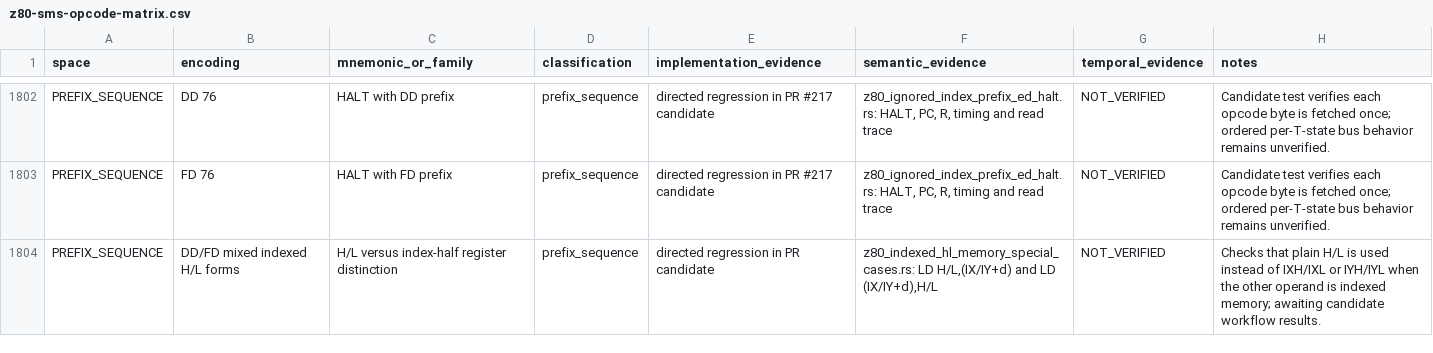
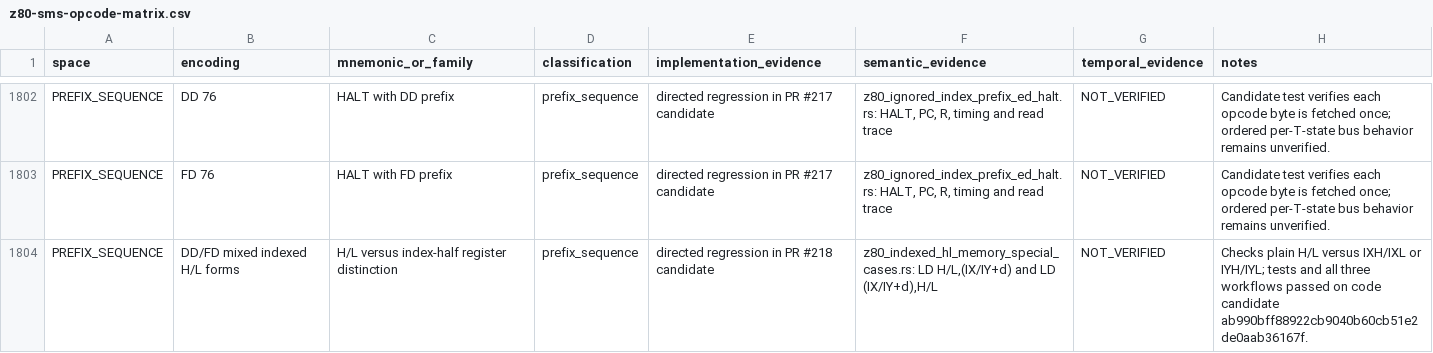
Before and after one commit to leonardo201800478/sega-emulator, a CSV file: docs/architecture/z80-sms-opcode-matrix.csv, drawn as a sheet; only a part is shown, gaps mark what is left out.

Commit message:
docs(z80): record indexed H/L candidate results

```diff
--- a/docs/architecture/z80-sms-opcode-matrix.csv
+++ b/docs/architecture/z80-sms-opcode-matrix.csv
@@ -1803,2 +1803,2 @@
 "PREFIX_SEQUENCE","FD 76","HALT with FD prefix","prefix_sequence","directed regression in PR #217 candidate","z80_ignored_index_prefix_ed_halt.rs: HALT, PC, R, timing and read trace","NOT_VERIFIED","Candidate test verifies each opcode byte is fetched once; ordered per-T-state bus behavior remains unverified."
-"PREFIX_SEQUENCE","DD/FD mixed indexed H/L forms","H/L versus index-half register distinction","prefix_sequence","directed regression in PR candidate","z80_indexed_hl_memory_special_cases.rs: LD H/L,(IX/IY+d) and LD (IX/IY+d),H/L","NOT_VERIFIED","Checks that plain H/L is used instead of IXH/IXL or IYH/IYL when the other operand is indexed memory; awaiting candidate workflow results."
+"PREFIX_SEQUENCE","DD/FD mixed indexed H/L forms","H/L versus index-half register distinction","prefix_sequence","directed regression in PR #218 candidate","z80_indexed_hl_memory_special_cases.rs: LD H/L,(IX/IY+d) and LD (IX/IY+d),H/L","NOT_VERIFIED","Checks plain H/L versus IXH/IXL or IYH/IYL; tests and all three workflows passed on code candidate ab990bff88922cb9040b60cb51e2de0aab36167f."
```
